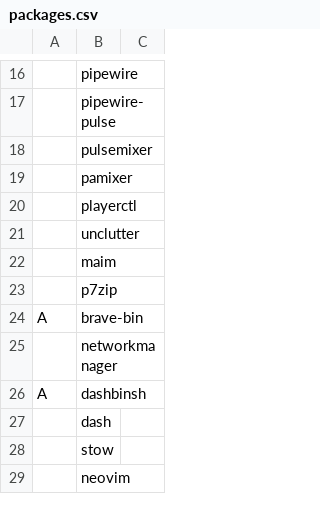
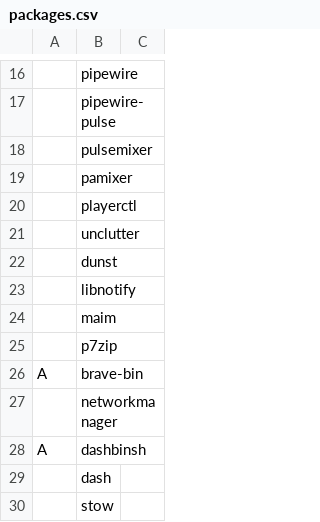
Before and after one commit to consoom/comfydots, a CSV file: packages.csv, drawn as a sheet; only a part is shown, gaps mark what is left out; the shorter side is filled out with more unchanged rows; the diff names each change by its address in the sheet, - before the commit and + after, or states it on an @@ line.

```diff
--- a/packages.csv
+++ b/packages.csv
+row 22:  | dunst
+row 23:  | libnotify
```
Also changed, not shown: 3 other files.
